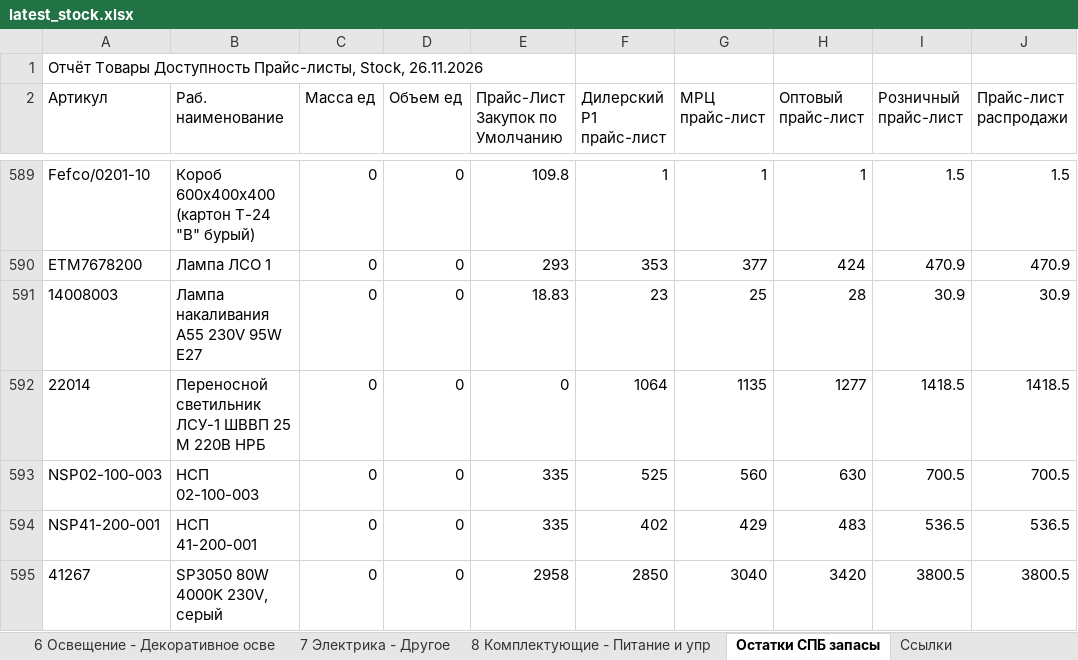
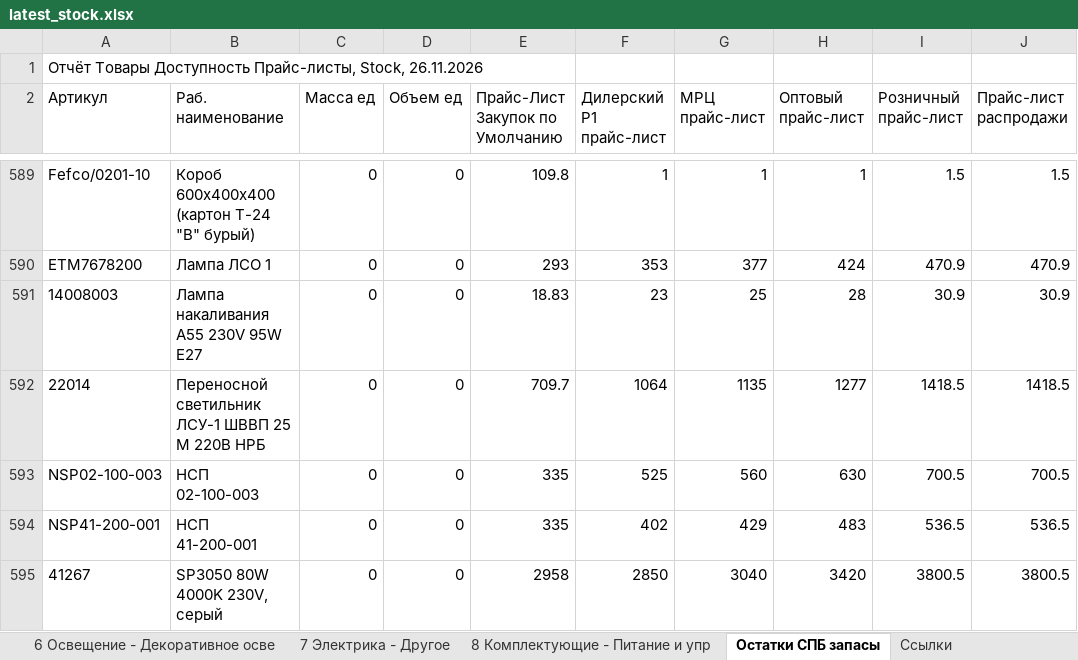
Before and after one commit to shortsfvps/darion-avito-feeds, an Excel workbook: data/latest_stock.xlsx, sheet Остатки СПБ запасы, drawn as a sheet; only a part is shown, gaps mark what is left out; values as stored, in another font and other column widths than the file's, no borders; charts and pictures not drawn; the diff covers the shown part only; the diff names each change by its address in the sheet, - before the commit and + after, or states it on an @@ line.

```diff
--- a/data/latest_stock.xlsx (sheet Остатки СПБ запасы)
+++ b/data/latest_stock.xlsx (sheet Остатки СПБ запасы)
-E592 (Прайс-Лист Закупок по Умолчанию): 0
+E592 (Прайс-Лист Закупок по Умолчанию): 709.7
```
Also changed, not shown: 15 edited cells elsewhere in this sheet.
